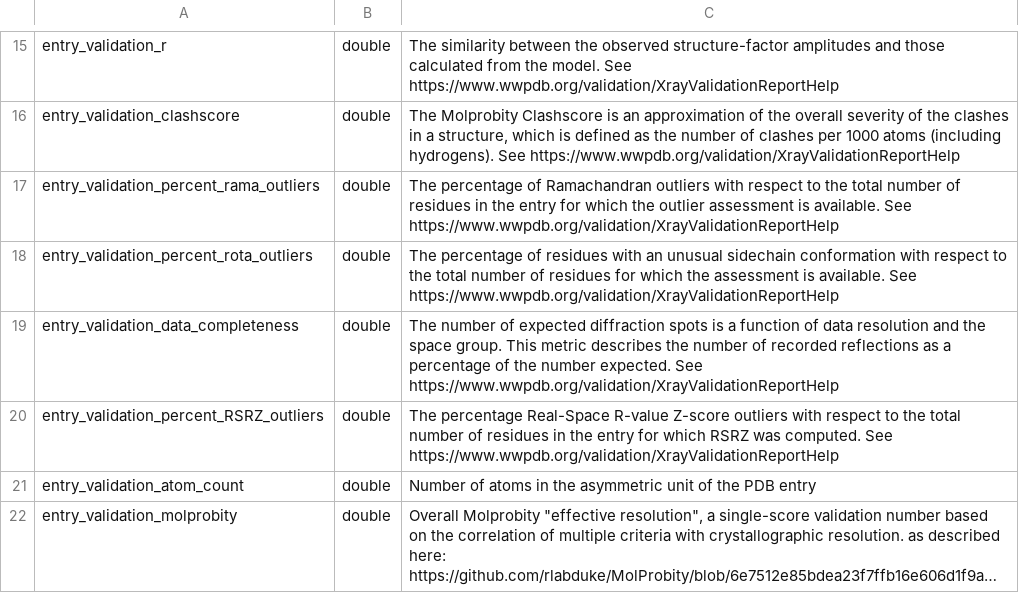
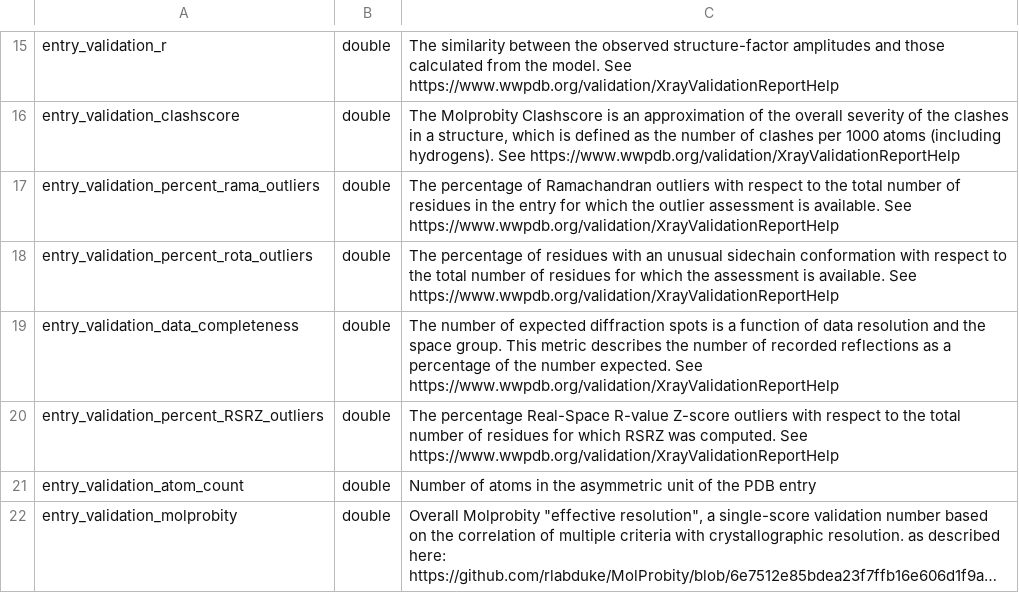
Before and after one commit to plinder-org/plinder, a TSV file: src/plinder/data/column_descriptions/tables/entry_metadata.tsv, drawn as a sheet; only a part is shown, gaps mark what is left out; long unchanged cells end in ….

```diff
--- a/src/plinder/data/column_descriptions/tables/entry_metadata.tsv
+++ b/src/plinder/data/column_descriptions/tables/entry_metadata.tsv
@@ -19,3 +19,3 @@ entry_validation_percent_rota_outliers	double	The percentage of residues with an
 entry_validation_data_completeness	double	The number of expected diffraction spots is a function of data resolution and the space group. This metric describes the number of recorded reflections as a percentage of the number expected. See https://www.wwpdb.org/validation/XrayValidationReportHelp
-entry_validation_percent_RSRZ_outliers	double	The percentage Real-Space R-value Z-score outliers with respect to the total number of residues in the entry for which RSRZ was computed. See https://www.wwpdb.org/validation/XrayValidationReportHelp
+entry_validation_percent_RSRZ_outliers	double	The percentage Real-Space R-value Z-score outliers with respect to the total number of residues for which RSRZ was computed. See https://www.wwpdb.org/validation/XrayValidationReportHelp
 entry_validation_atom_count	double	Number of atoms in the asymmetric unit of the PDB entry
```
Also changed, not shown: 10 other files.
